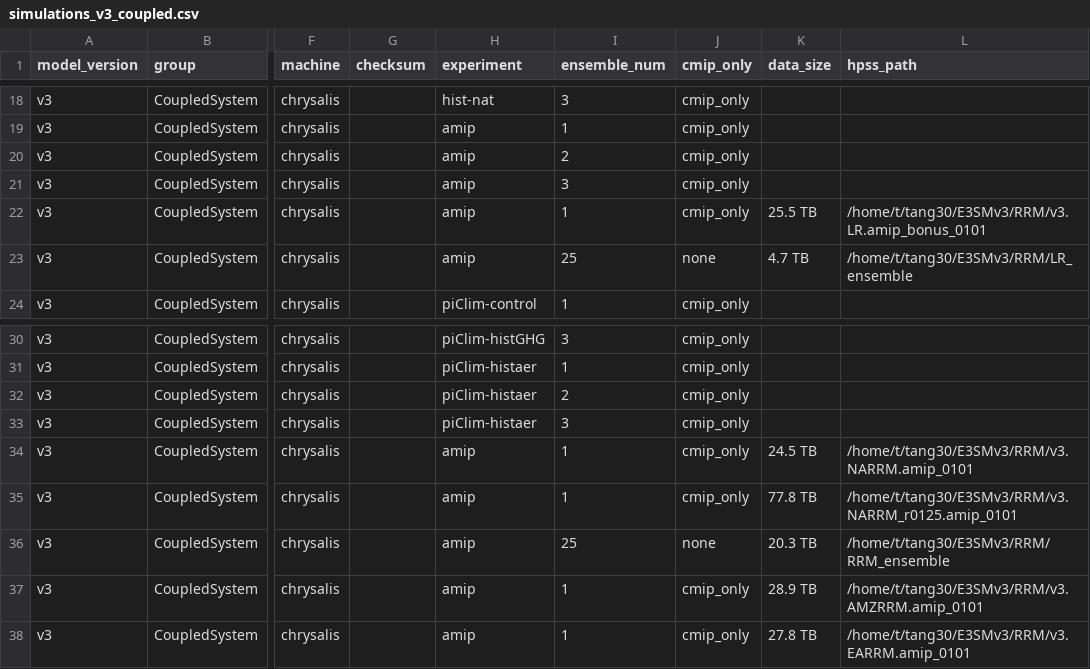
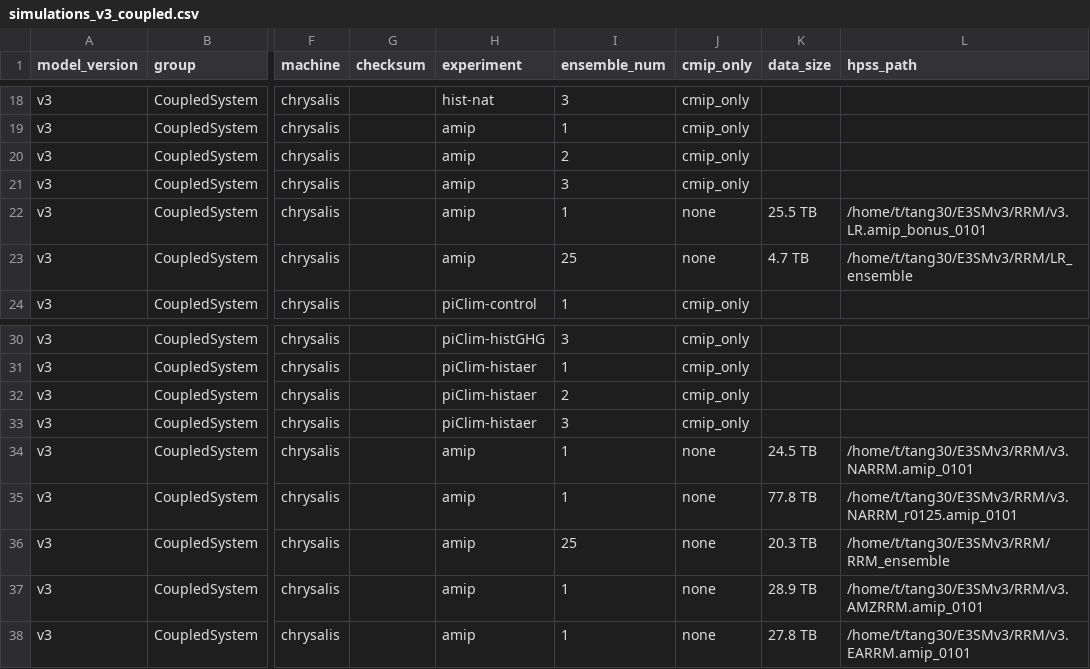
Before and after one commit to E3SM-Project/e3sm_data_docs, a CSV file: utils/input/simulations_v3_coupled.csv, drawn as a sheet; only a part is shown, gaps mark what is left out; the diff names each change by its address in the sheet, - before the commit and + after, or states it on an @@ line.

```diff
--- a/utils/input/simulations_v3_coupled.csv
+++ b/utils/input/simulations_v3_coupled.csv
-J22 (cmip_only): cmip_only
+J22 (cmip_only): none
-J34:J35 (cmip_only): cmip_only
+J34:J35 (cmip_only): none
-J37:J38 (cmip_only): cmip_only
+J37:J38 (cmip_only): none
```
Also changed, not shown: machine_readable_data/v3_CoupledSystem_simulations.csv, 2 other files.
